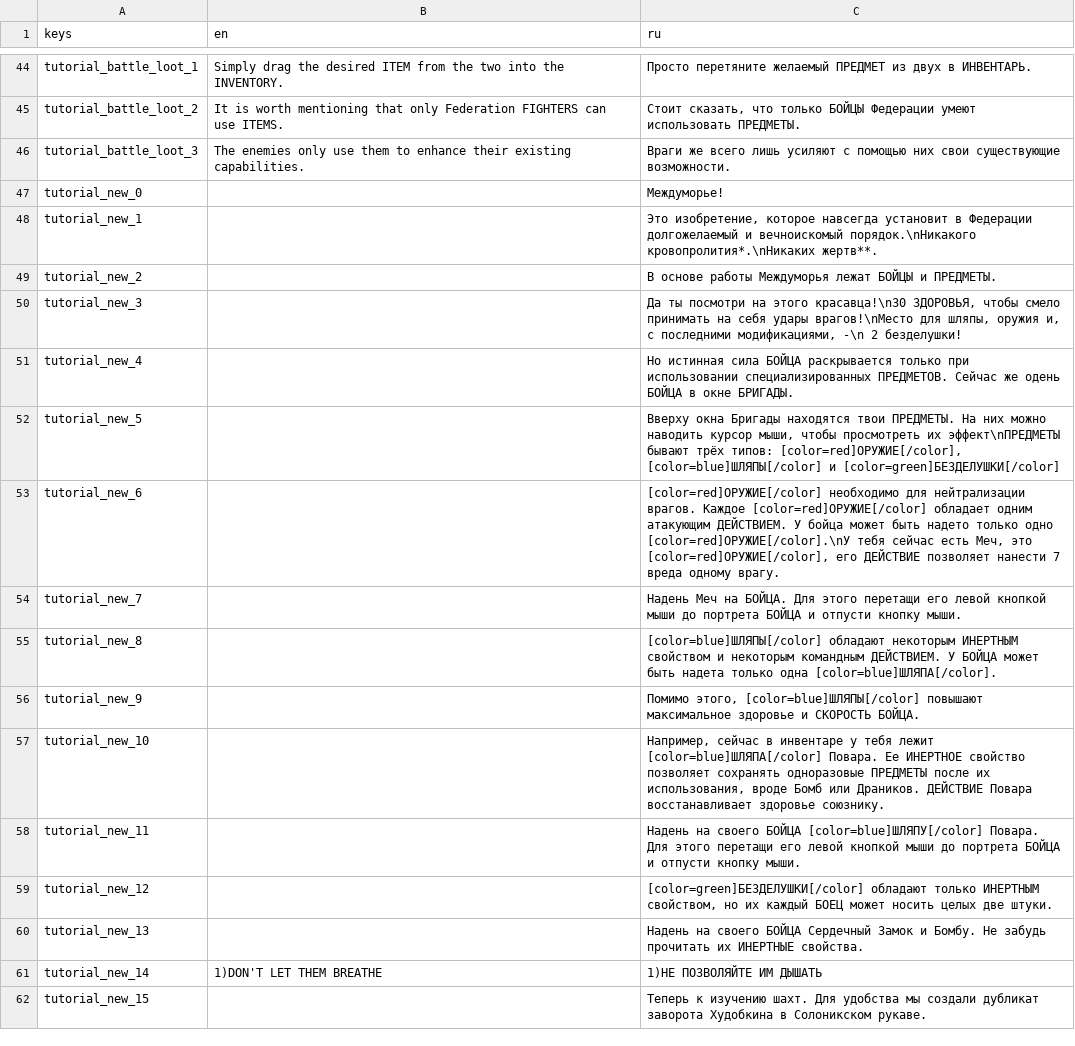
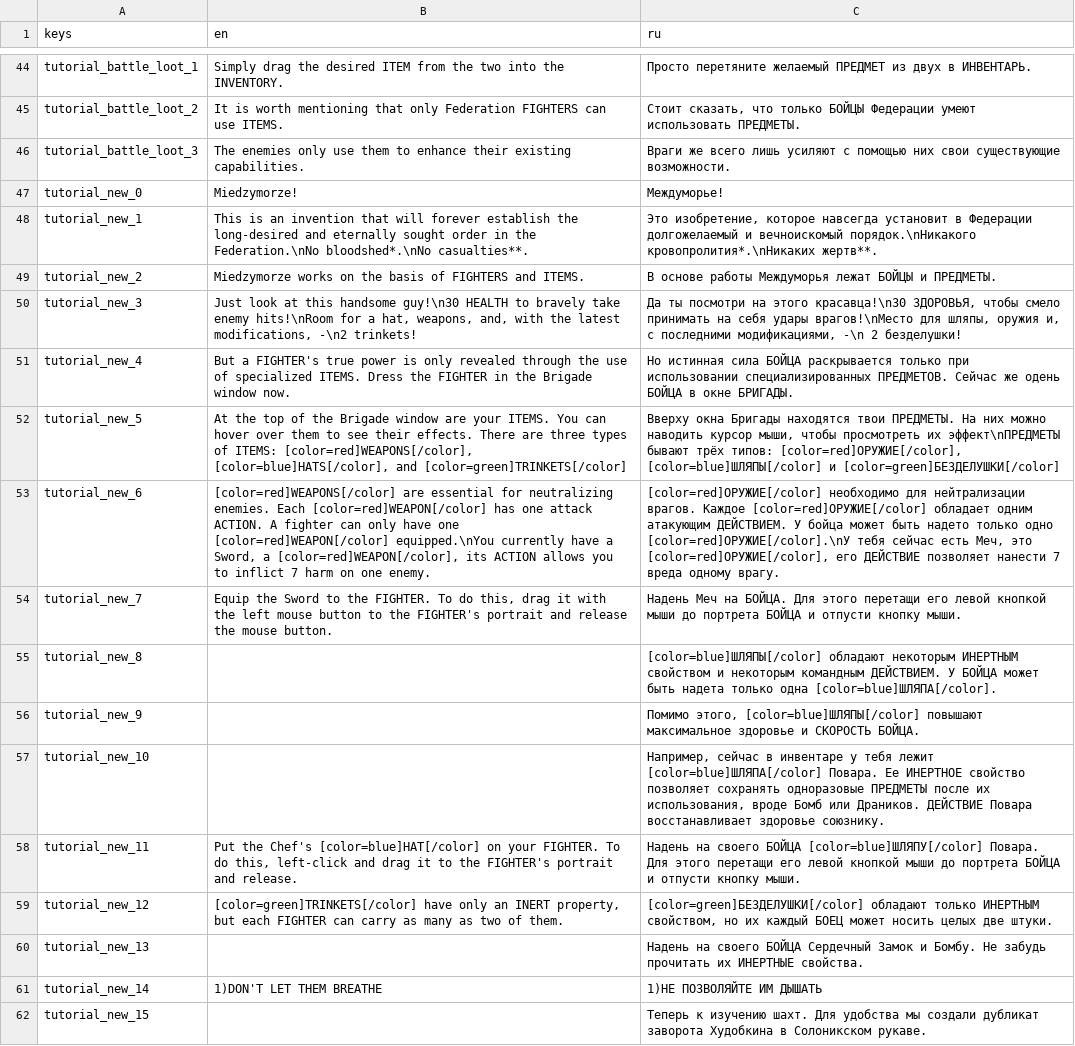
Before and after one commit to Wurodos/Exploring-Uncertainty, a CSV file: text/localisation/narrative.csv, drawn as a sheet; only a part is shown, gaps mark what is left out; the diff names each change by its address in the sheet, - before the commit and + after, or states it on an @@ line.

Commit message:
fix all the bugs with equipping items inside a battle

```diff
--- a/text/localisation/narrative.csv
+++ b/text/localisation/narrative.csv
-B47 (en): (empty)
+B47 (en): Miedzymorze!
-B48 (en): (empty)
+B48 (en): This is an invention that will forever establish the long-desired and eternally sought order in the Federation.\nNo bloodshed*.\nNo casualties**.
-B49 (en): (empty)
+B49 (en): Miedzymorze works on the basis of FIGHTERS and ITEMS.
-B50 (en): (empty)
+B50 (en): Just look at this handsome guy!\n30 HEALTH to bravely take enemy hits!\nRoom for a hat, weapons, and, with the latest modifications, -\n2 trinkets!
-B51 (en): (empty)
+B51 (en): But a FIGHTER's true power is only revealed through the use of specialized ITEMS. Dress the FIGHTER in the Brigade window now.
-B52 (en): (empty)
+B52 (en): At the top of the Brigade window are your ITEMS. You can hover over them to see their effects. There are three types of ITEMS: [color=red]WEAPONS[/color], [color=blue]HATS[/color], and [color=green]TRINKETS[/color]
-B53 (en): (empty)
+B53 (en): [color=red]WEAPONS[/color] are essential for neutralizing enemies. Each [color=red]WEAPON[/color] has one attack ACTION. A fighter can only have one [color=red]WEAPON[/color] equipped.\nYou currently have a Sword, a [color=red]WEAPON[/color], its ACTION allows you to inflict 7 harm on one enemy.
-B54 (en): (empty)
+B54 (en): Equip the Sword to the FIGHTER. To do this, drag it with the left mouse button to the FIGHTER's portrait and release the mouse button.
-B58 (en): (empty)
+B58 (en): Put the Chef's [color=blue]HAT[/color] on your FIGHTER. To do this, left-click and drag it to the FIGHTER's portrait and release.
-B59 (en): (empty)
+B59 (en): [color=green]TRINKETS[/color] have only an INERT property, but each FIGHTER can carry as many as two of them.
```
Also changed, not shown: text/localisation/items.csv, 46 other files.
